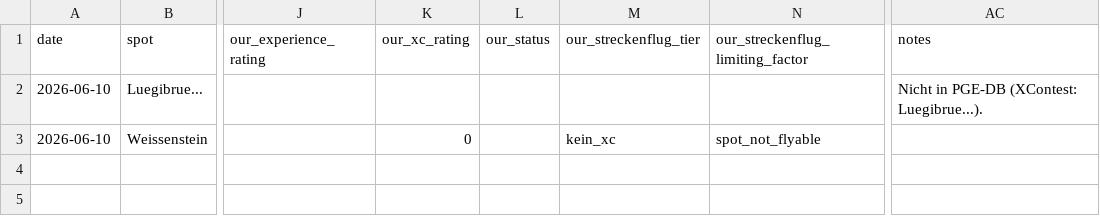
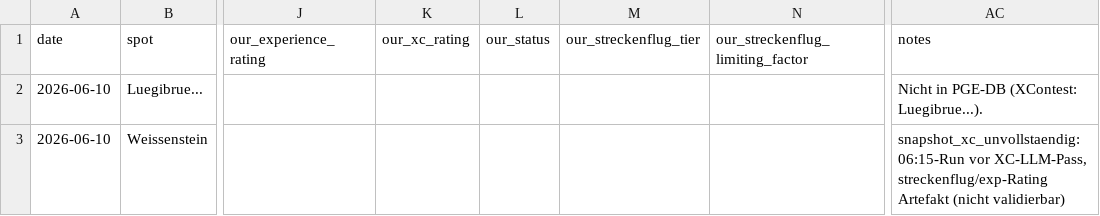
Before and after one commit to maurin-cpu/flychat, a CSV file: xcontest_validation/_raw/_obs_2026-06-10.csv, drawn as a sheet; only a part is shown, gaps mark what is left out; the diff names each change by its address in the sheet, - before the commit and + after, or states it on an @@ line.

```diff
--- a/xcontest_validation/_raw/_obs_2026-06-10.csv
+++ b/xcontest_validation/_raw/_obs_2026-06-10.csv
-K3 (our_xc_rating): 0
+K3 (our_xc_rating): (empty)
-M3 (our_streckenflug_tier): kein_xc
+M3 (our_streckenflug_tier): (empty)
-N3 (our_streckenflug_limiting_factor): spot_not_flyable
+N3 (our_streckenflug_limiting_factor): (empty)
-AC3 (notes): (empty)
+AC3 (notes): snapshot_xc_unvollstaendig: 06:15-Run vor XC-LLM-Pass, streckenflug/exp-Rating Artefakt (nicht validierbar)
```
Also changed, not shown: xcontest_validation/_raw/_obs_2026-06-06.csv, xcontest_validation/_raw/_obs_2026-06-08.csv, 14 other files.
